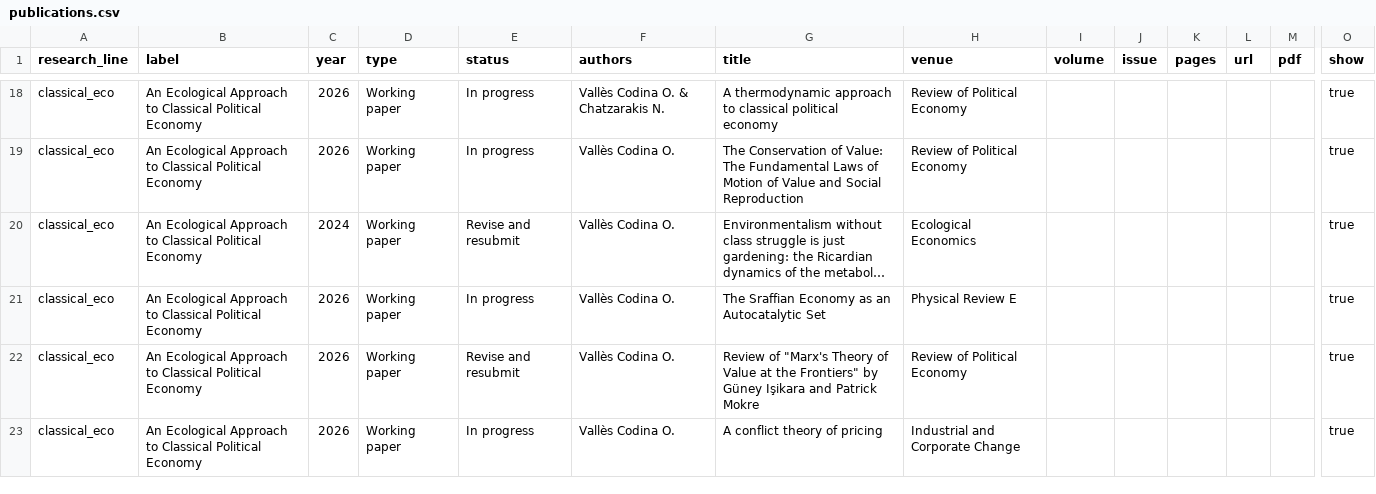
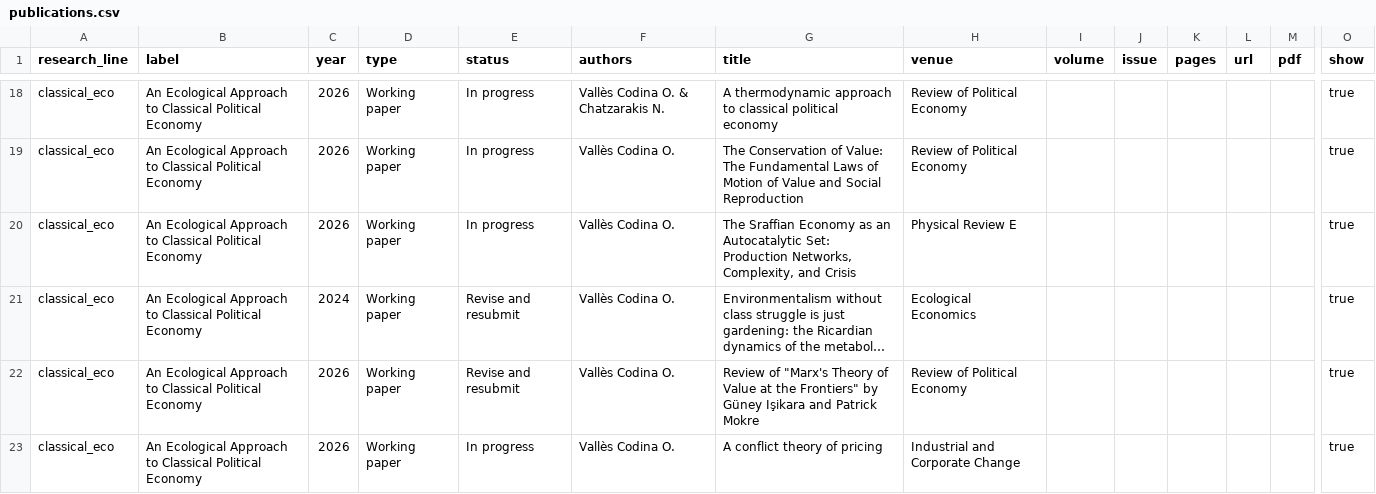
Before and after one commit to ecoclassical/ecoclassical.github.io, a CSV file: _data/publications.csv, drawn as a sheet; only a part is shown, gaps mark what is left out; long unchanged cells end in …; removed rows and columns are numbered as before the commit, all else as after; rows hold the shown columns only; the diff names each change by its address in the sheet, - before the commit and + after, or states it on an @@ line.

Commit message:
Publish research tracks and landing-page questions

```diff
--- a/_data/publications.csv
+++ b/_data/publications.csv
+row 20: classical_eco | An Ecological Approach to Classical Political Economy | 2026 | Working paper | In progress | Vallès Codina O. | The Sraffian Economy as an Autocatalytic Set: Production Networks, Complexity, and Crisis | Physical Review E |  |  |  |  |  | true
-row 21: classical_eco | An Ecological Approach to Classical Political Economy | 2026 | Working paper | In progress | Vallès Codina O. | The Sraffian Economy as an Autocatalytic Set | Physical Review E |  |  |  |  |  | true
```
Also changed, not shown: 5 other files.
